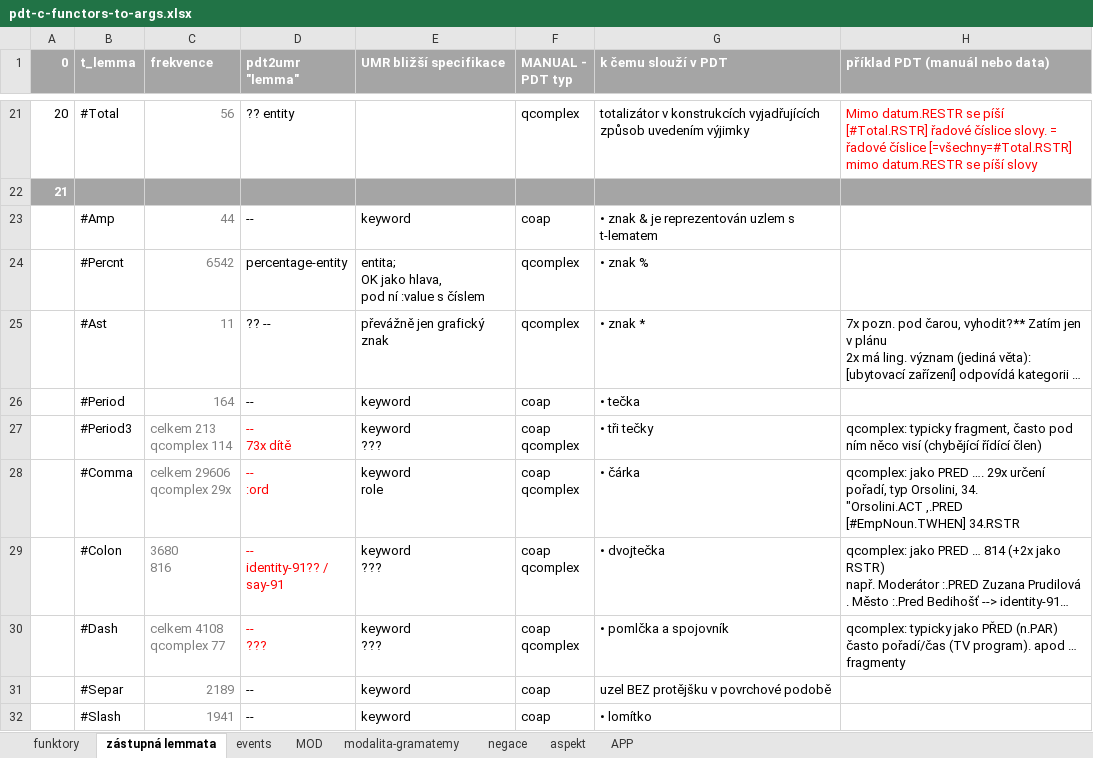
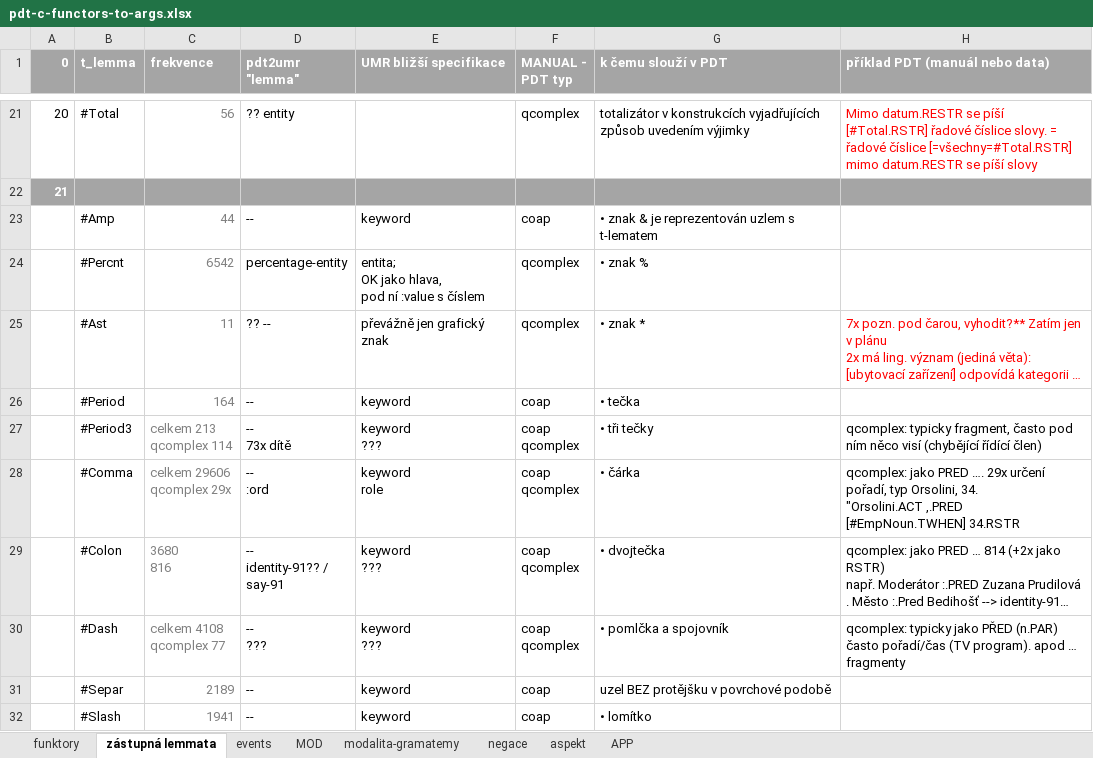
Before and after one commit to ufal/UMR, an Excel workbook: tecto2umr/pdt-c-functors-to-args.xlsx, sheet zástupná lemmata, drawn as a sheet; only a part is shown, gaps mark what is left out; long unchanged cells end in …; values as stored, in another font and other column widths than the file's, no borders; the diff names each change by its address in the sheet, - before the commit and + after, or states it on an @@ line.

```diff
--- a/tecto2umr/pdt-c-functors-to-args.xlsx (sheet zástupná lemmata)
+++ b/tecto2umr/pdt-c-functors-to-args.xlsx (sheet zástupná lemmata)
-H25 text colour: black
+H25 text colour: #FF0000
-D27:D30 text colour: #FF0000
+D27:D30 text colour: black
```
Also changed, not shown: sheet funktory, sheet negace, sheet aspekt, charts or pictures.
